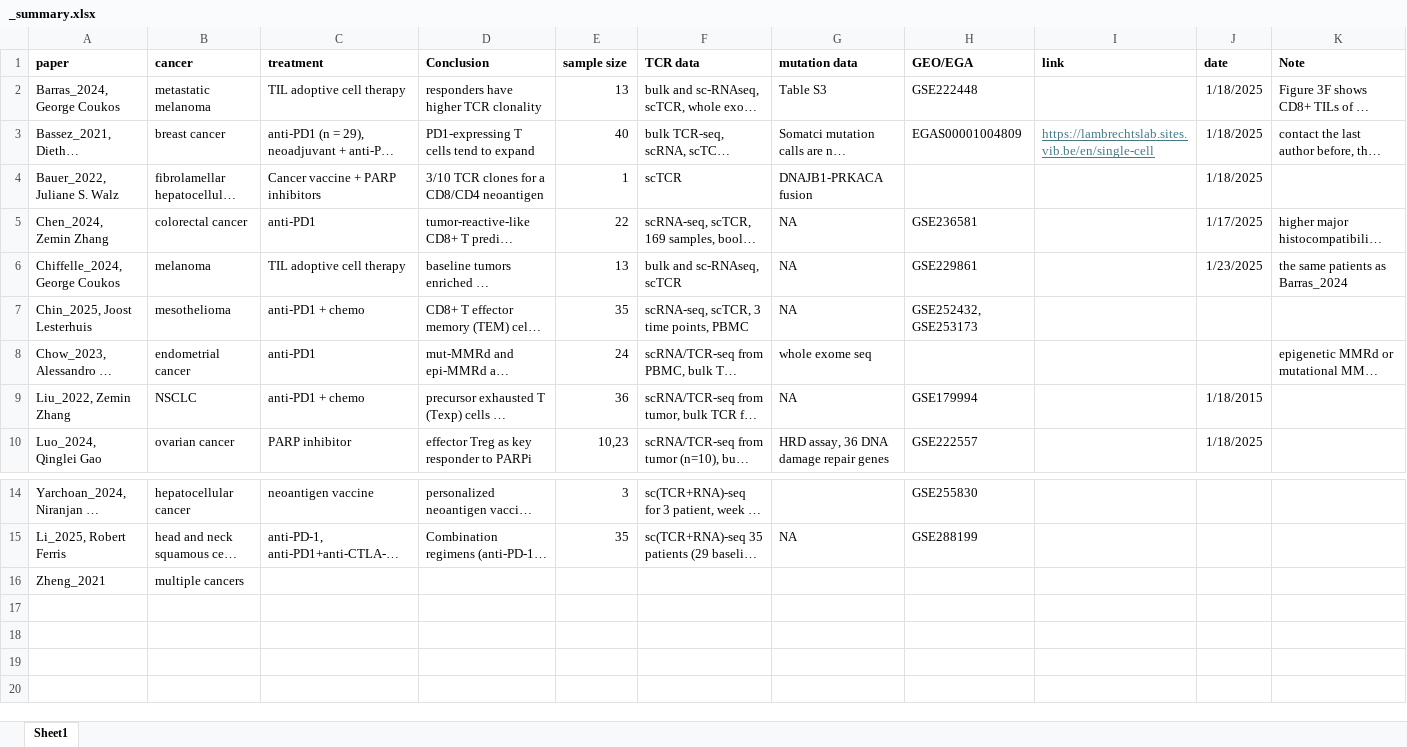
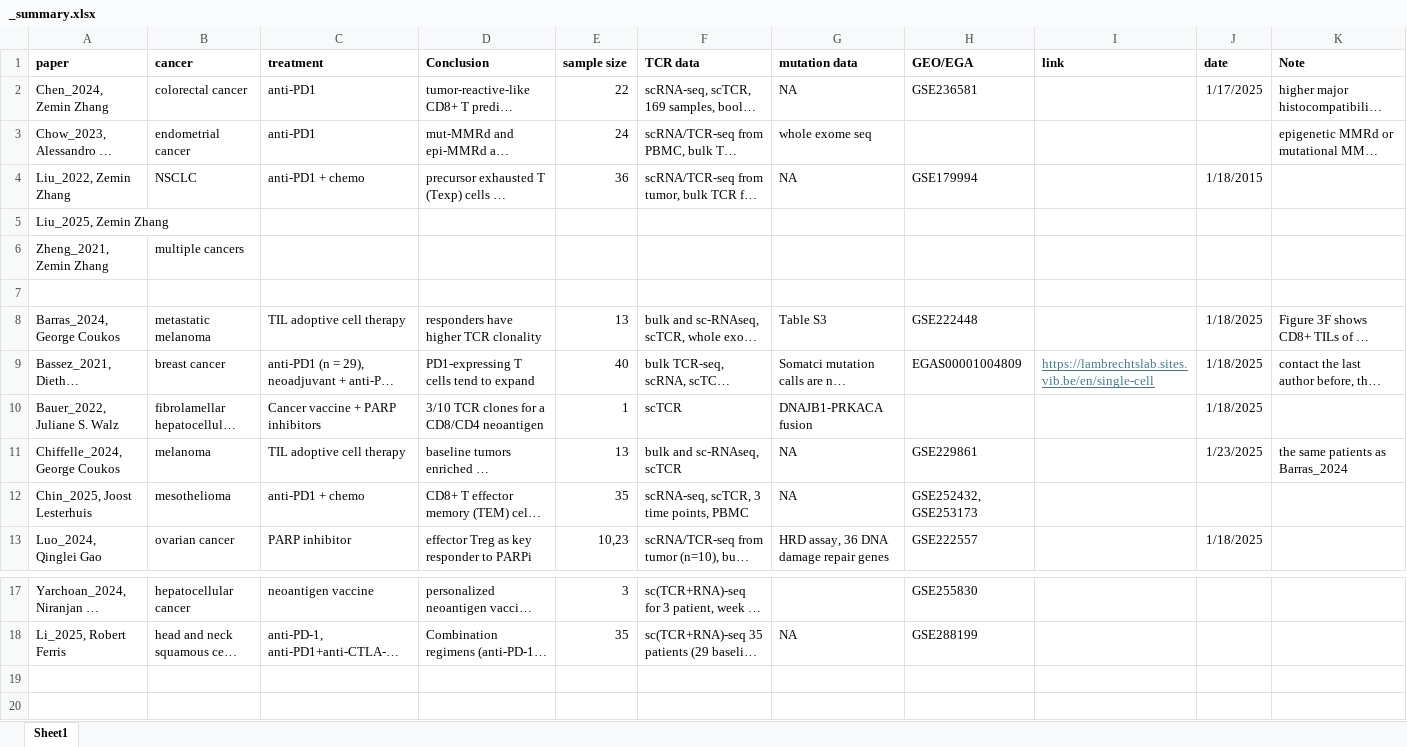
Before and after one commit to Sun-lab/CAT, an Excel workbook: _summary.xlsx, sheet Sheet1, drawn as a sheet; only a part is shown, gaps mark what is left out; the shorter side is filled out with more unchanged rows; long unchanged cells end in …; values as stored, in another font and other column widths than the file's, no borders; addresses are those after the commit; the diff names each change by its address in the sheet, - before the commit and + after, or states it on an @@ line.

```diff
--- a/_summary.xlsx (sheet Sheet1)
+++ b/_summary.xlsx (sheet Sheet1)
@@ row 5 moved to row 2: Chen_2024, Zemin Zhang @@
@@ row 8 moved to row 3: Chow_2023, Alessandro D. Santin @@
@@ row 9 moved to row 4: Liu_2022, Zemin Zhang @@
+row 5: Liu_2025, Zemin Zhang
+row 6: Zheng_2021, Zemin Zhang | multiple cancers
+row 7: (empty)
-row 19: Zheng_2021 | multiple cancers
+row 19: (empty)
```
Also changed, not shown: 28 other files.
